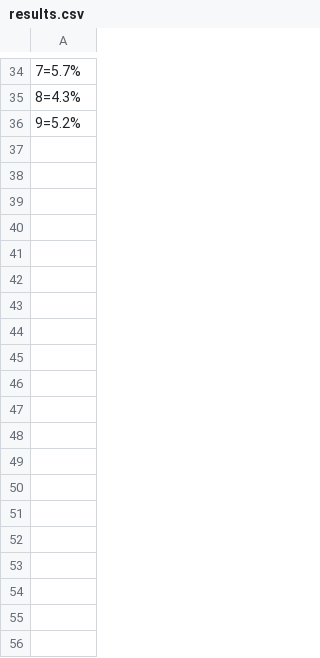
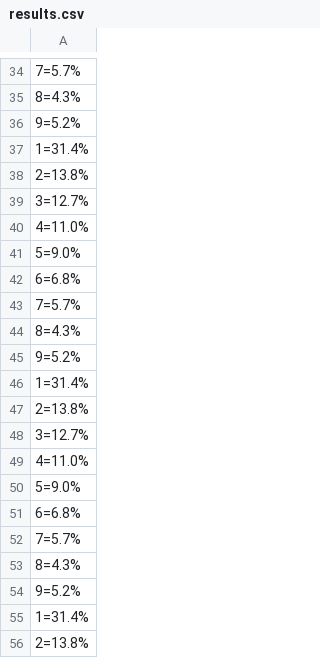
Before and after one commit to chloechak/assignment, a CSV file: results.csv, drawn as a sheet; only a part is shown, gaps mark what is left out; the diff covers the shown part only.

```diff
--- a/results.csv
+++ b/results.csv
@@ -36 +36,21 @@
 9=5.2%
+1=31.4%
+2=13.8%
+3=12.7%
+4=11.0%
+5=9.0%
+6=6.8%
+7=5.7%
+8=4.3%
+9=5.2%
+1=31.4%
+2=13.8%
+3=12.7%
+4=11.0%
+5=9.0%
+6=6.8%
+7=5.7%
+8=4.3%
+9=5.2%
+1=31.4%
+2=13.8%
```
Also changed, not shown: 97 added rows elsewhere in this file, 1 other file.
